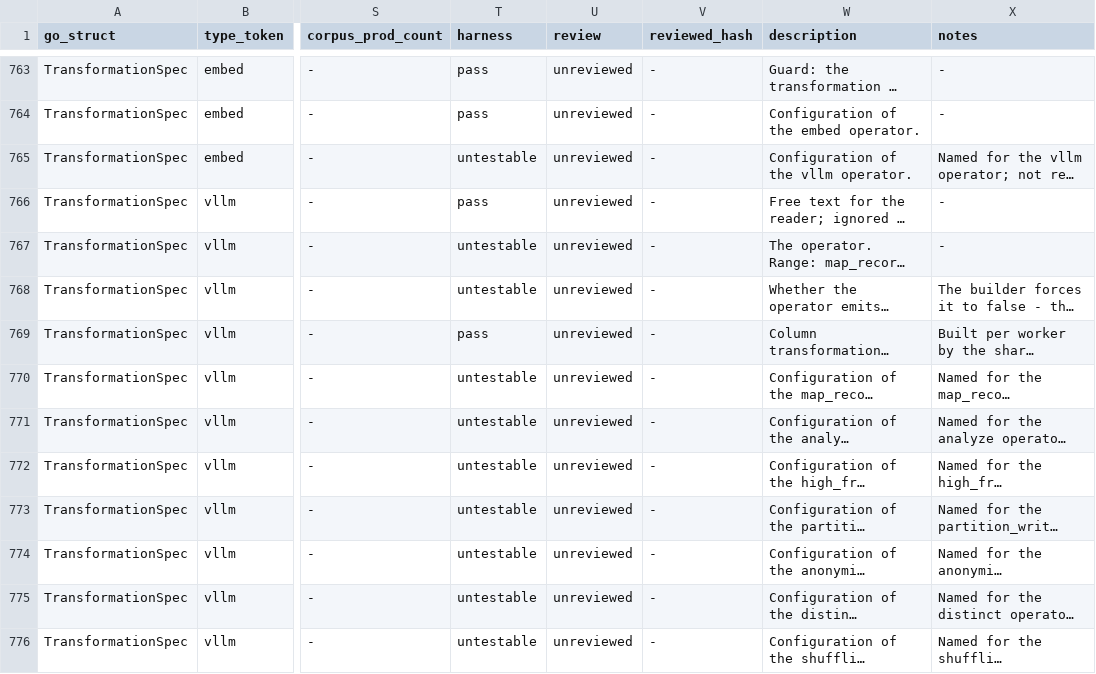
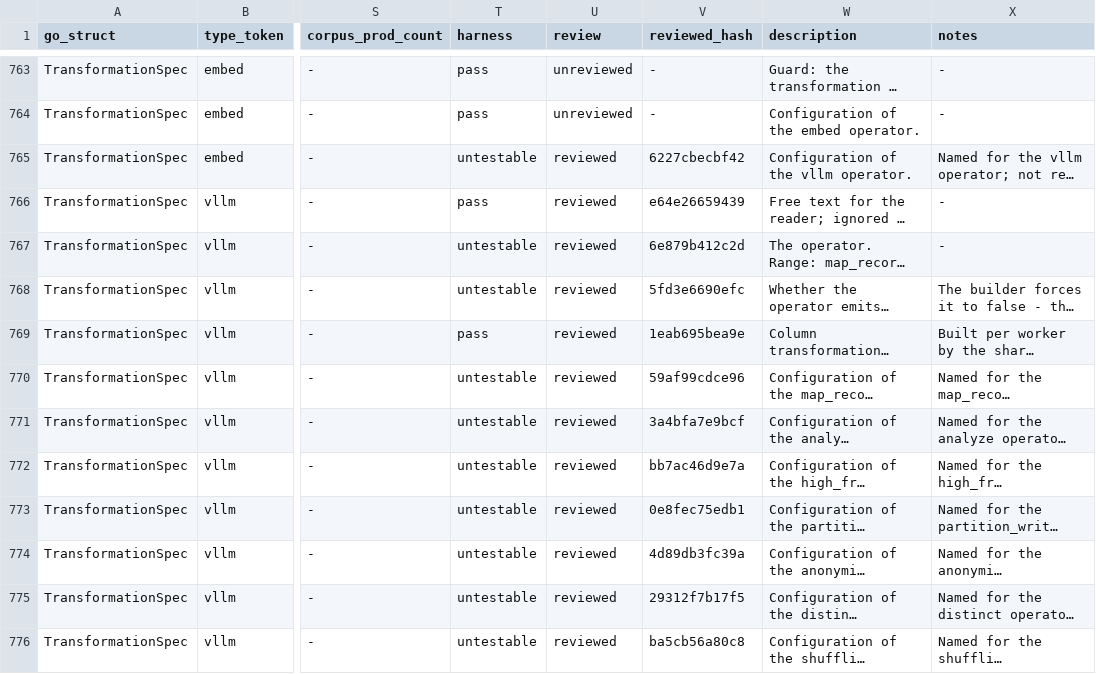
Before and after one commit to artisoft-io/jetstore, a CSV file: tools/cpipes_contract/matrix/fields.csv, drawn as a sheet; only a part is shown, gaps mark what is left out; long unchanged cells end in …; the diff covers the shown part only; the diff names each change by its address in the sheet, - before the commit and + after, or states it on an @@ line.

```diff
--- a/tools/cpipes_contract/matrix/fields.csv
+++ b/tools/cpipes_contract/matrix/fields.csv
-U765:U776 (review): unreviewed
+U765:U776 (review): reviewed
-V765 (reviewed_hash): -
+V765 (reviewed_hash): 6227cbecbf42
-V766 (reviewed_hash): -
+V766 (reviewed_hash): e64e26659439
-V767 (reviewed_hash): -
+V767 (reviewed_hash): 6e879b412c2d
-V768 (reviewed_hash): -
+V768 (reviewed_hash): 5fd3e6690efc
-V769 (reviewed_hash): -
+V769 (reviewed_hash): 1eab695bea9e
-V770 (reviewed_hash): -
+V770 (reviewed_hash): 59af99cdce96
-V771 (reviewed_hash): -
+V771 (reviewed_hash): 3a4bfa7e9bcf
-V772 (reviewed_hash): -
+V772 (reviewed_hash): bb7ac46d9e7a
-V773 (reviewed_hash): -
+V773 (reviewed_hash): 0e8fec75edb1
-V774 (reviewed_hash): -
+V774 (reviewed_hash): 4d89db3fc39a
-V775 (reviewed_hash): -
+V775 (reviewed_hash): 29312f7b17f5
-V776 (reviewed_hash): -
+V776 (reviewed_hash): ba5cb56a80c8
```
Also changed, not shown: 104 edited cells elsewhere in this file, tools/cpipes_contract/matrix/constraints.csv.
